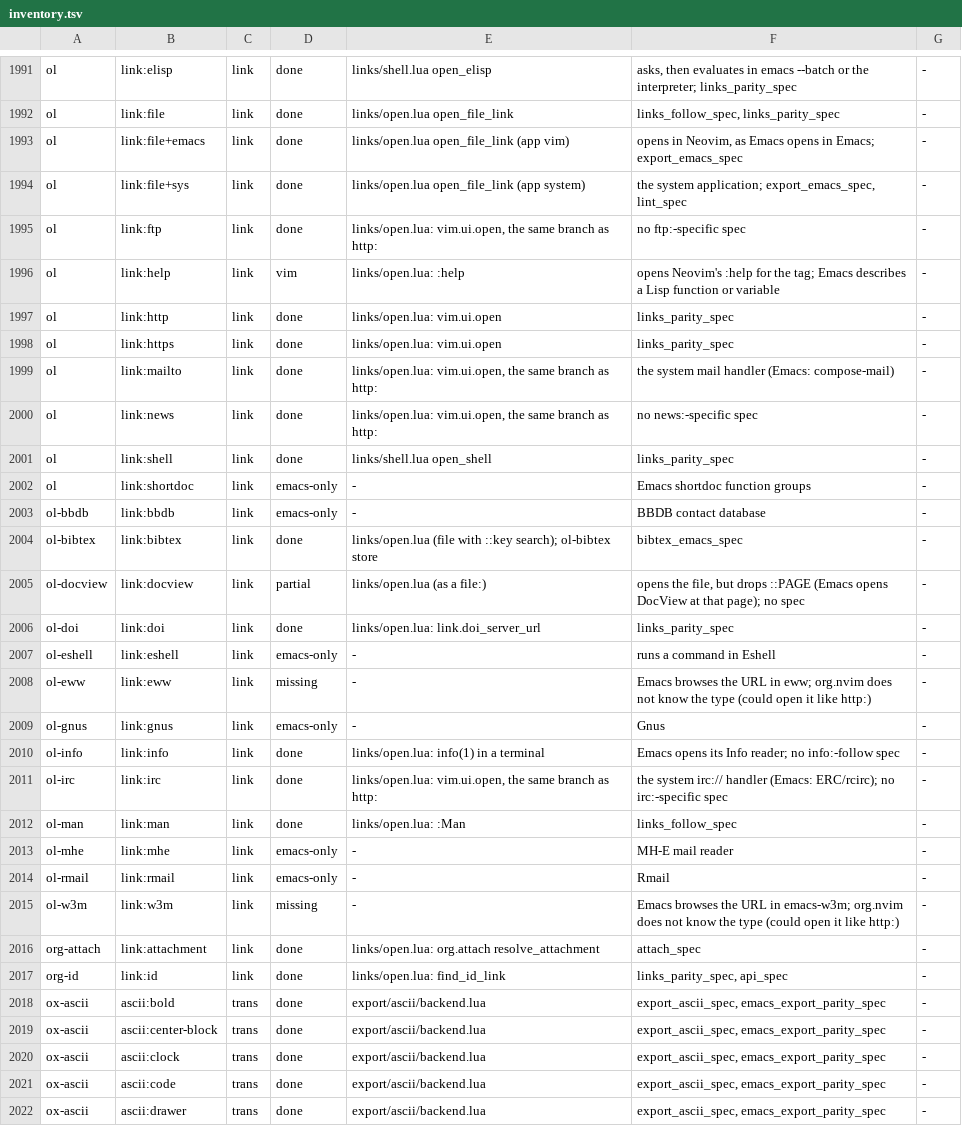
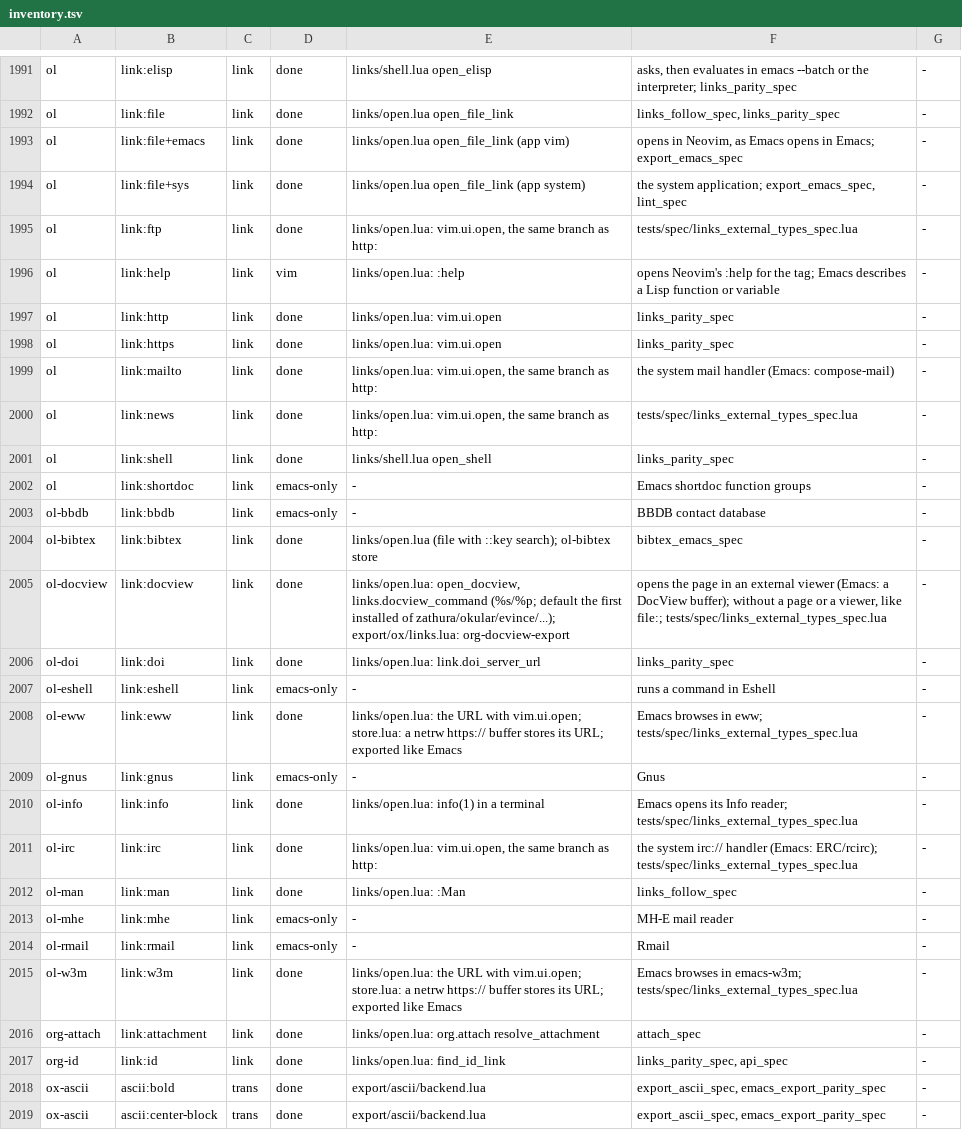
Before and after one commit to hamidi-dev/org.nvim, a TSV file: docs/parity/inventory.tsv, drawn as a sheet; only a part is shown, gaps mark what is left out; the shorter side is filled out with more unchanged rows.

```diff
--- a/docs/parity/inventory.tsv
+++ b/docs/parity/inventory.tsv
@@ -1994,3 +1994,3 @@ ol	link:file+emacs	link	done	links/open.lua open_file_link (app vim)	opens in Ne
 ol	link:file+sys	link	done	links/open.lua open_file_link (app system)	the system application; export_emacs_spec, lint_spec	-
-ol	link:ftp	link	done	links/open.lua: vim.ui.open, the same branch as http:	no ftp:-specific spec	-
+ol	link:ftp	link	done	links/open.lua: vim.ui.open, the same branch as http:	tests/spec/links_external_types_spec.lua	-
 ol	link:help	link	vim	links/open.lua: :help	opens Neovim's :help for the tag; Emacs describes a Lisp function or variable	-
@@ -1999,3 +1999,3 @@ ol	link:https	link	done	links/open.lua: vim.ui.open	links_parity_spec	-
 ol	link:mailto	link	done	links/open.lua: vim.ui.open, the same branch as http:	the system mail handler (Emacs: compose-mail)	-
-ol	link:news	link	done	links/open.lua: vim.ui.open, the same branch as http:	no news:-specific spec	-
+ol	link:news	link	done	links/open.lua: vim.ui.open, the same branch as http:	tests/spec/links_external_types_spec.lua	-
 ol	link:shell	link	done	links/shell.lua open_shell	links_parity_spec	-
@@ -2004,9 +2004,9 @@ ol-bbdb	link:bbdb	link	emacs-only	-	BBDB contact database	-
 ol-bibtex	link:bibtex	link	done	links/open.lua (file with ::key search); ol-bibtex store	bibtex_emacs_spec	-
-ol-docview	link:docview	link	partial	links/open.lua (as a file:)	opens the file, but drops ::PAGE (Emacs opens DocView at that page); no spec	-
+ol-docview	link:docview	link	done	links/open.lua: open_docview, links.docview_command (%s/%p; default the first installed of zathura/okular/evince/...); export/ox/links.lua: org-docview-export	opens the page in an external viewer (Emacs: a DocView buffer); without a page or a viewer, like file:; tests/spec/links_external_types_spec.lua	-
 ol-doi	link:doi	link	done	links/open.lua: link.doi_server_url	links_parity_spec	-
 ol-eshell	link:eshell	link	emacs-only	-	runs a command in Eshell	-
-ol-eww	link:eww	link	missing	-	Emacs browses the URL in eww; org.nvim does not know the type (could open it like http:)	-
+ol-eww	link:eww	link	done	links/open.lua: the URL with vim.ui.open; store.lua: a netrw https:// buffer stores its URL; exported like Emacs	Emacs browses in eww; tests/spec/links_external_types_spec.lua	-
 ol-gnus	link:gnus	link	emacs-only	-	Gnus	-
-ol-info	link:info	link	done	links/open.lua: info(1) in a terminal	Emacs opens its Info reader; no info:-follow spec	-
-ol-irc	link:irc	link	done	links/open.lua: vim.ui.open, the same branch as http:	the system irc:// handler (Emacs: ERC/rcirc); no irc:-specific spec	-
+ol-info	link:info	link	done	links/open.lua: info(1) in a terminal	Emacs opens its Info reader; tests/spec/links_external_types_spec.lua	-
+ol-irc	link:irc	link	done	links/open.lua: vim.ui.open, the same branch as http:	the system irc:// handler (Emacs: ERC/rcirc); tests/spec/links_external_types_spec.lua	-
 ol-man	link:man	link	done	links/open.lua: :Man	links_follow_spec	-
@@ -2014,3 +2014,3 @@ ol-mhe	link:mhe	link	emacs-only	-	MH-E mail reader	-
 ol-rmail	link:rmail	link	emacs-only	-	Rmail	-
-ol-w3m	link:w3m	link	missing	-	Emacs browses the URL in emacs-w3m; org.nvim does not know the type (could open it like http:)	-
+ol-w3m	link:w3m	link	done	links/open.lua: the URL with vim.ui.open; store.lua: a netrw https:// buffer stores its URL; exported like Emacs	Emacs browses in emacs-w3m; tests/spec/links_external_types_spec.lua	-
 org-attach	link:attachment	link	done	links/open.lua: org.attach resolve_attachment	attach_spec	-
```
Also changed, not shown: 11 other files.
